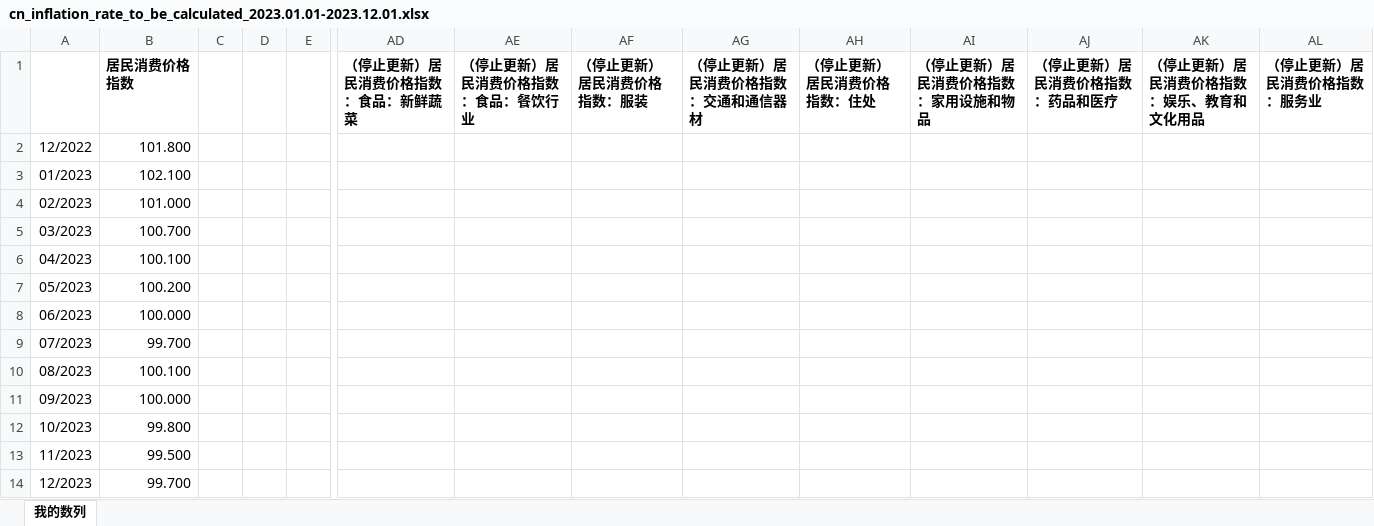
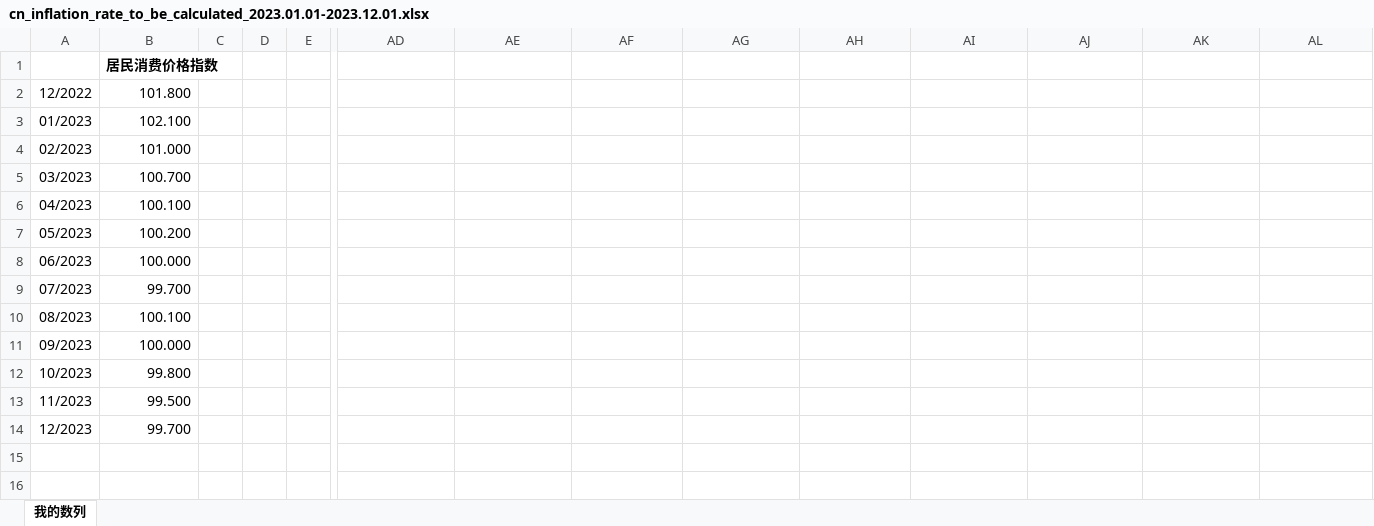
Before and after one commit to BiboyQG/new_babe, an Excel workbook: data/cn_inflation_rate_to_be_calculated_2023.01.01-2023.12.01.xlsx, sheet 我的数列, drawn as a sheet; only a part is shown, gaps mark what is left out; values as stored, in another font and other column widths than the file's, no borders; removed rows and columns are numbered as before the commit, all else as after; rows hold the shown columns only; the diff names each change by its address in the sheet, - before the commit and + after, or states it on an @@ line.

Commit message:
add: normalize data

```diff
--- a/data/cn_inflation_rate_to_be_calculated_2023.01.01-2023.12.01.xlsx (sheet 我的数列)
+++ b/data/cn_inflation_rate_to_be_calculated_2023.01.01-2023.12.01.xlsx (sheet 我的数列)
-row 1:  | 居民消费价格指数 |  |  |  | （停止更新）居民消费价格指数：食品：新鲜蔬菜 | （停止更新）居民消费价格指数：食品：餐饮行业 | （停止更新）居民消费价格指数：服装 | （停止更新）居民消费价格指数：交通和通信器材 | （停止更新）居民消费价格指数：住处 | （停止更新）居民消费价格指数：家用设施和物品 | （停止更新）居民消费价格指数：药品和医疗 | （停止更新）居民消费价格指数：娱乐、教育和文化用品 | （停止更新）居民消费价格指数：服务业
+row 1:  | 居民消费价格指数
```
